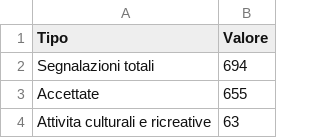
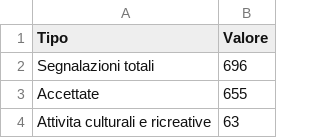
Before and after one commit to emergenzeHack/europehelp.info_data, a CSV file: statisticheSegnalazioni.csv, drawn as a sheet; only a part is shown.

Commit message:
Aggiorno statistiche sulle segnalazioni

```diff
--- a/statisticheSegnalazioni.csv
+++ b/statisticheSegnalazioni.csv
@@ -1,3 +1,3 @@
 Tipo,Valore
-Segnalazioni totali,694
+Segnalazioni totali,696
 Accettate,655
```
